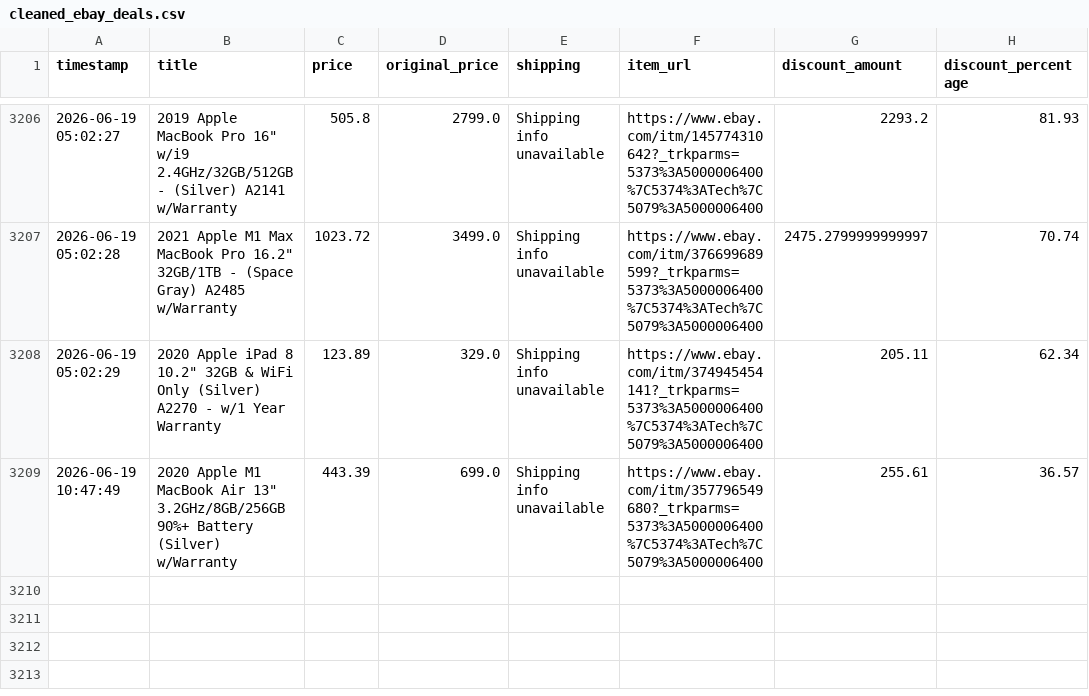
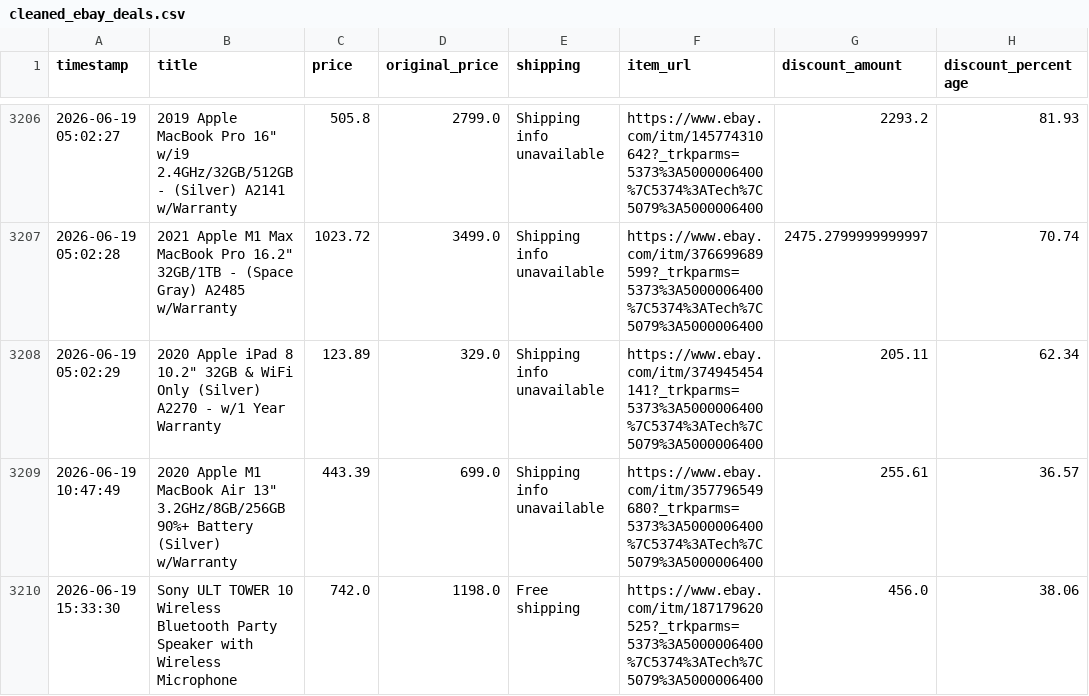
Before and after one commit to rawanb8/ebay_scraper, a CSV file: cleaned_ebay_deals.csv, drawn as a sheet; only a part is shown, gaps mark what is left out; the diff names each change by its address in the sheet, - before the commit and + after, or states it on an @@ line.

```diff
--- a/cleaned_ebay_deals.csv
+++ b/cleaned_ebay_deals.csv
+row 3210: 2026-06-19 15:33:30 | Sony ULT TOWER 10 Wireless Bluetooth Party Speaker with Wireless Microphone | 742.0 | 1198.0 | Free shipping | https://www.ebay.com/itm/187179620525?_trkparms=5373%3A5000006400%7C5374%3ATech%7C5079%3A5000006400 | 456.0 | 38.06
```
Also changed, not shown: 1 other file.
